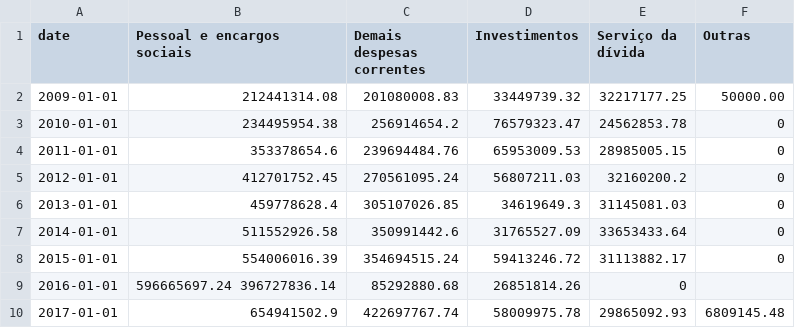
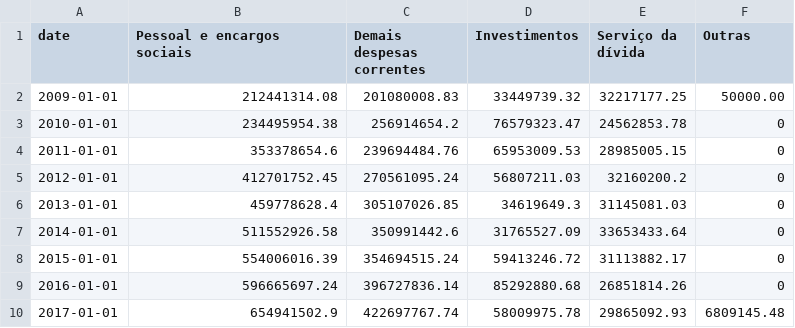
Before and after one commit to Jotamucheroni/Vis, a CSV file: despesas.csv, drawn as a sheet.

Commit message:
Update despesas.csv

```diff
--- a/despesas.csv
+++ b/despesas.csv
@@ -8,3 +8,3 @@ date,Pessoal e encargos sociais,Demais despesas correntes,Investimentos,Serviço
 2015-01-01,554006016.39,354694515.24,59413246.72,31113882.17,0
-2016-01-01,596665697.24	396727836.14,85292880.68,26851814.26,0
+2016-01-01,596665697.24,396727836.14,85292880.68,26851814.26,0
 2017-01-01,654941502.9,422697767.74,58009975.78,29865092.93,6809145.48
```
